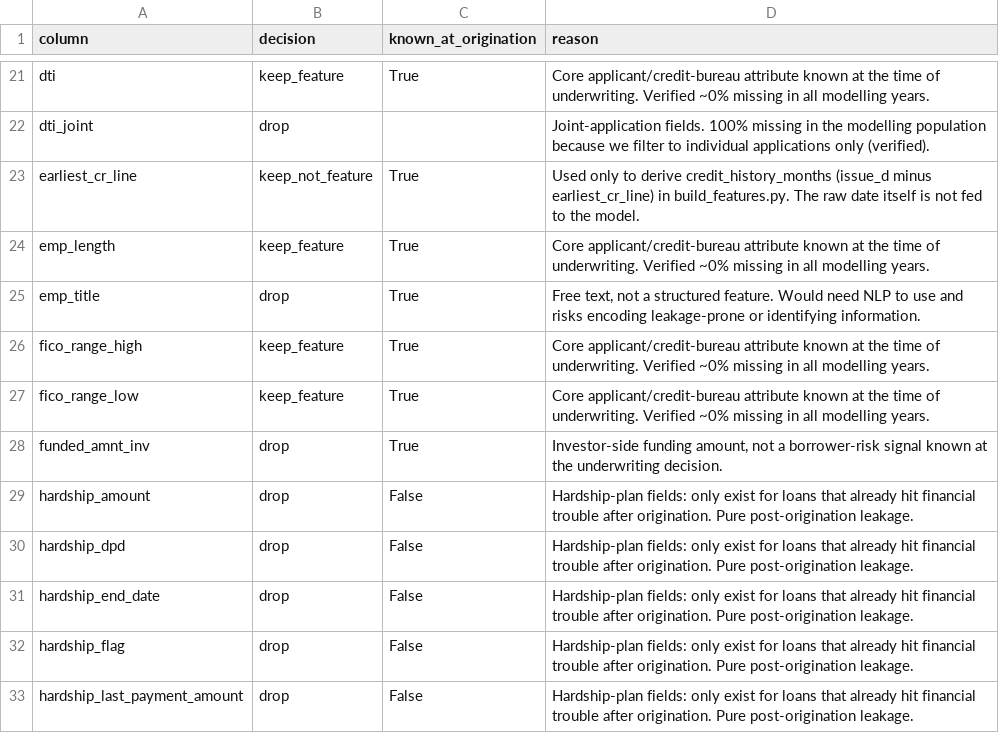
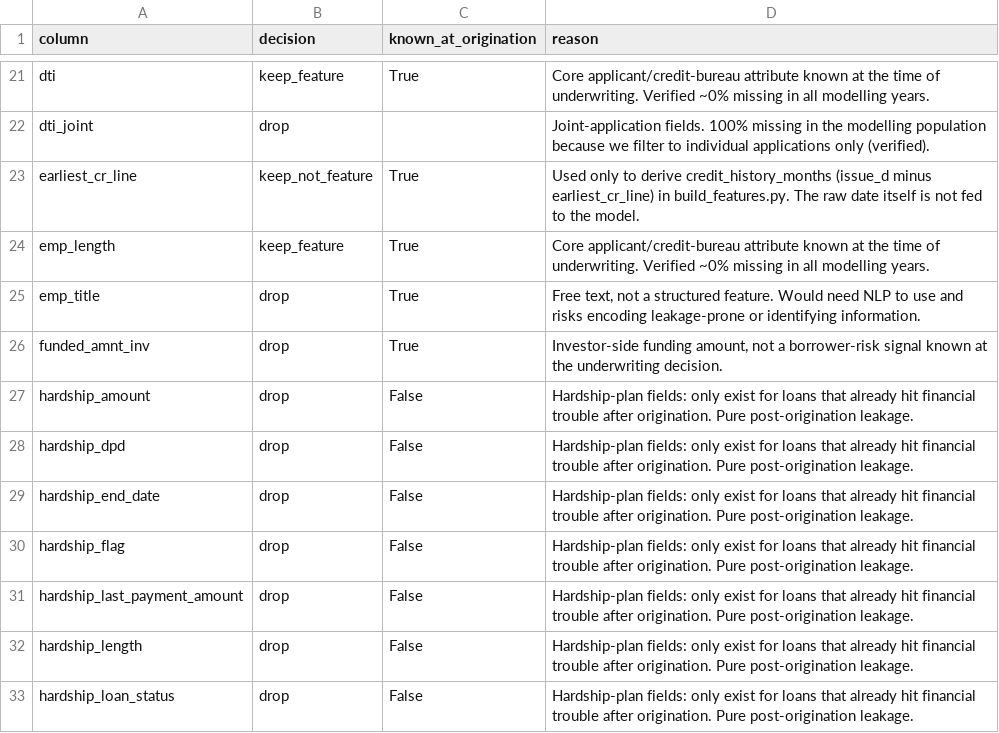
Before and after one commit to Niveditha-04/Credit-Default-Risk-Engine, a CSV file: reports/metrics/feature_audit.csv, drawn as a sheet; only a part is shown, gaps mark what is left out; the shorter side is filled out with more unchanged rows; the diff names each change by its address in the sheet, - before the commit and + after, or states it on an @@ line.

Commit message:
Finalize model before test

```diff
--- a/reports/metrics/feature_audit.csv
+++ b/reports/metrics/feature_audit.csv
-row 26: fico_range_high | keep_feature | True | Core applicant/credit-bureau attribute known at the time of underwriting. Verified ~0% missing in all modelling years.
-row 27: fico_range_low | keep_feature | True | Core applicant/credit-bureau attribute known at the time of underwriting. Verified ~0% missing in all modelling years.
```
Also changed, not shown: 17 other files.
